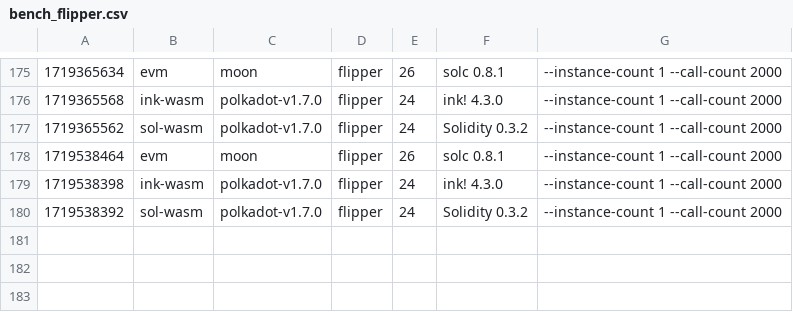
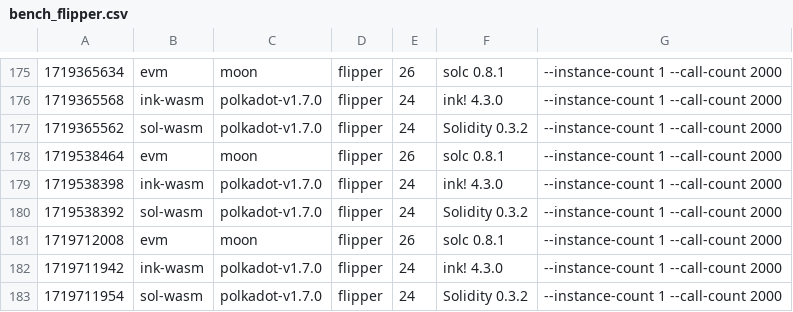
Before and after one commit to smiasojed/smart-bench, a CSV file: v1.7.0/bench_flipper.csv, drawn as a sheet; only a part is shown, gaps mark what is left out.

```diff
--- a/v1.7.0/bench_flipper.csv
+++ b/v1.7.0/bench_flipper.csv
@@ -180 +180,4 @@
 1719538392, sol-wasm, polkadot-v1.7.0, flipper, 24, Solidity 0.3.2, --instance-count 1 --call-count 2000
+1719712008, evm, moon, flipper, 26, solc 0.8.1, --instance-count 1 --call-count 2000
+1719711942, ink-wasm, polkadot-v1.7.0, flipper, 24, ink! 4.3.0, --instance-count 1 --call-count 2000
+1719711954, sol-wasm, polkadot-v1.7.0, flipper, 24, Solidity 0.3.2, --instance-count 1 --call-count 2000
```
Also changed, not shown: v1.7.0/bench_erc20.csv, v1.7.0/bench_storage-read.csv, 7 other files.
